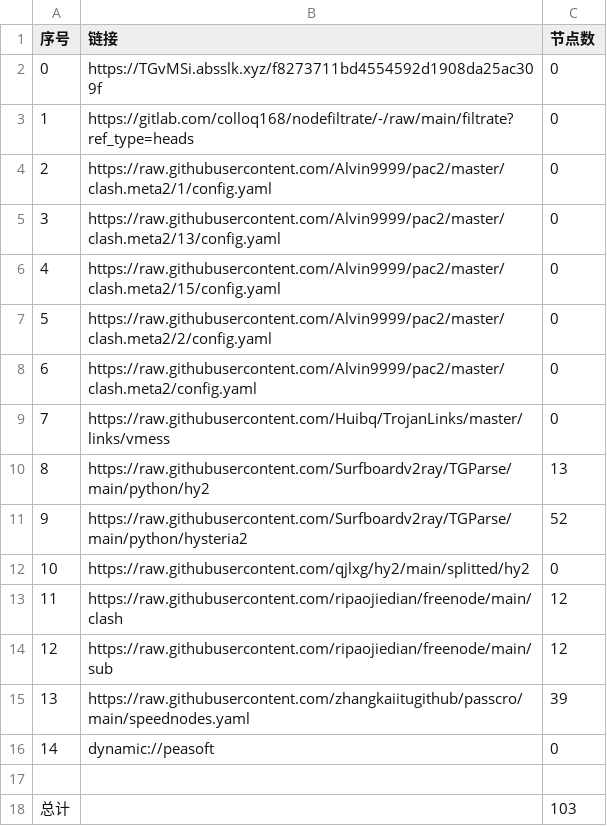
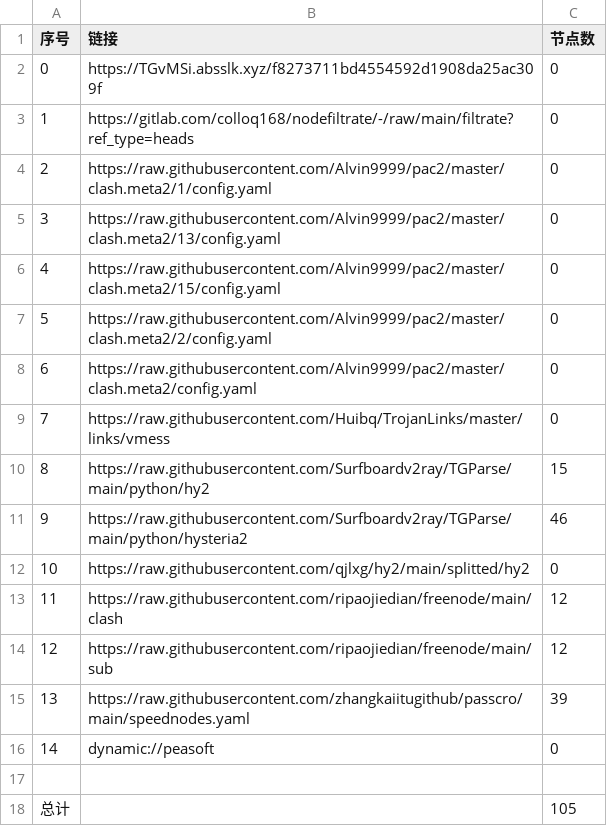
Before and after one commit to shibaobei1/AutoMergePublicNodes--mfjd, a CSV file: list_result.csv, drawn as a sheet.

```diff
--- a/list_result.csv
+++ b/list_result.csv
@@ -9,4 +9,4 @@
 7,https://raw.githubusercontent.com/Huibq/TrojanLinks/master/links/vmess,0
-8,https://raw.githubusercontent.com/Surfboardv2ray/TGParse/main/python/hy2,13
-9,https://raw.githubusercontent.com/Surfboardv2ray/TGParse/main/python/hysteria2,52
+8,https://raw.githubusercontent.com/Surfboardv2ray/TGParse/main/python/hy2,15
+9,https://raw.githubusercontent.com/Surfboardv2ray/TGParse/main/python/hysteria2,46
 10,https://raw.githubusercontent.com/qjlxg/hy2/main/splitted/hy2,0
@@ -17,2 +17,2 @@
 
-总计,,103
+总计,,105
```
Also changed, not shown: 6 other files.
